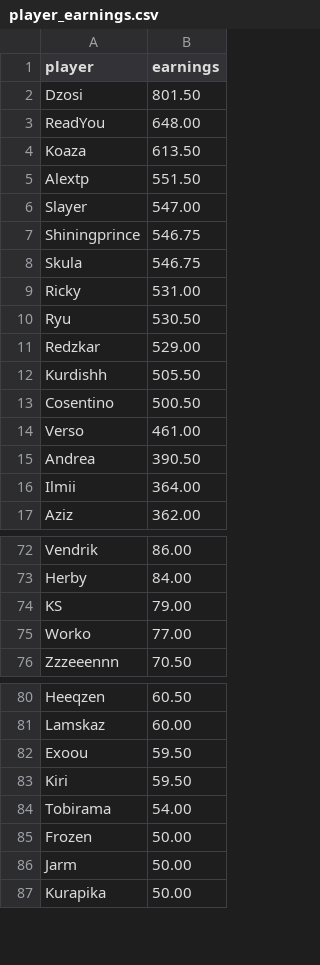
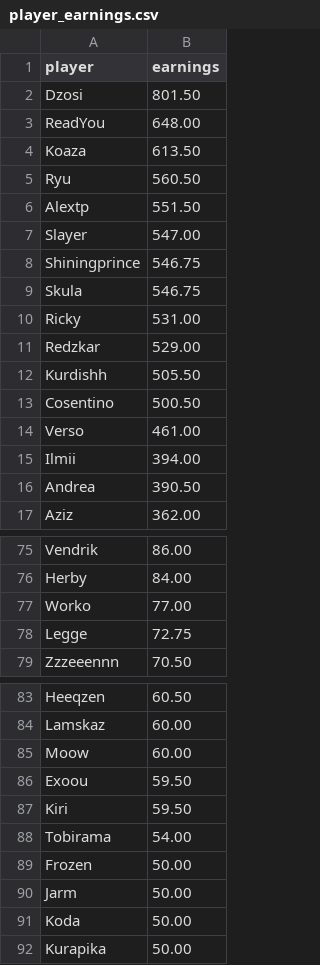
Before and after one commit to MedAzizTousli/rmhq-bot, a CSV file: leaderboard/output/player_earnings.csv, drawn as a sheet; only a part is shown, gaps mark what is left out; the diff covers the shown part only.

```diff
--- a/leaderboard/output/player_earnings.csv
+++ b/leaderboard/output/player_earnings.csv
@@ -4,2 +4,3 @@ ReadYou,648.00
 Koaza,613.50
+Ryu,560.50
 Alextp,551.50
@@ -9,3 +10,2 @@ Skula,546.75
 Ricky,531.00
-Ryu,530.50
 Redzkar,529.00
@@ -14,4 +14,4 @@ Cosentino,500.50
 Verso,461.00
+Ilmii,394.00
 Andrea,390.50
-Ilmii,364.00
 Aziz,362.00
@@ -73,4 +76,4 @@ Vendrik,86.00
 Herby,84.00
-KS,79.00
 Worko,77.00
+Legge,72.75
 Zzzeeennn,70.50
@@ -81,2 +84,3 @@ Heeqzen,60.50
 Lamskaz,60.00
+Moow,60.00
 Exoou,59.50
@@ -86,2 +90,3 @@ Frozen,50.00
 Jarm,50.00
+Koda,50.00
 Kurapika,50.00
```
Also changed, not shown: 10 added rows and 7 removed rows elsewhere in this file, leaderboard/output/team_earnings.csv.
